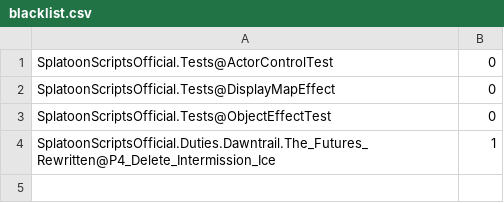
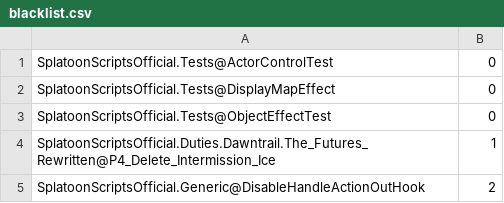
Before and after one commit to PunishXIV/Splatoon, a CSV file: SplatoonScripts/blacklist.csv, drawn as a sheet; the diff names each change by its address in the sheet, - before the commit and + after, or states it on an @@ line.

Commit message:
Block obsolete script

```diff
--- a/SplatoonScripts/blacklist.csv
+++ b/SplatoonScripts/blacklist.csv
+row 5: SplatoonScriptsOfficial.Generic@DisableHandleActionOutHook | 2
```
